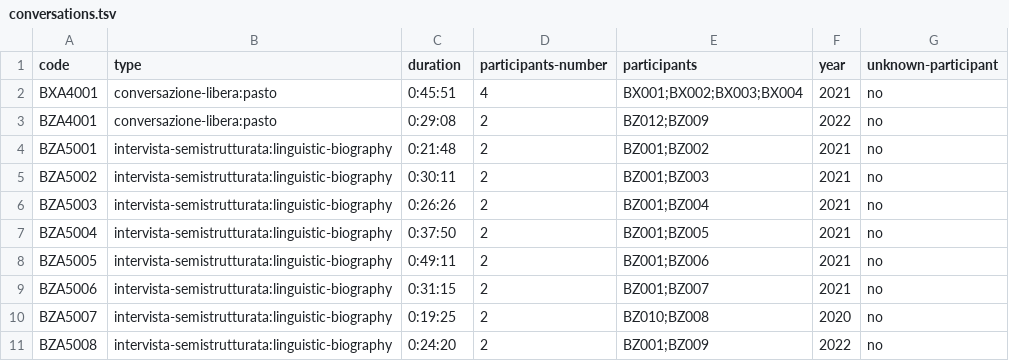
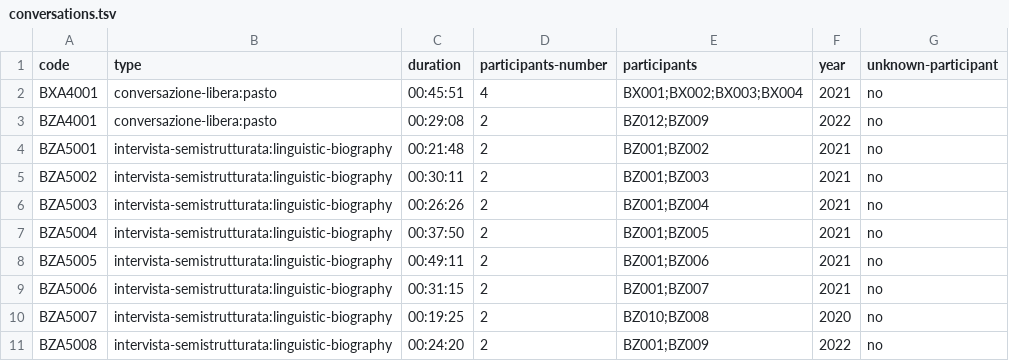
Before and after one commit to KIParla/KIParla-NoSketch-Data, a TSV file: metadata/ParlaBZ/conversations.tsv, drawn as a sheet.

```diff
--- a/metadata/ParlaBZ/conversations.tsv
+++ b/metadata/ParlaBZ/conversations.tsv
@@ -1,11 +1,11 @@
 code	type	duration	participants-number	participants	year	unknown-participant
-BXA4001	conversazione-libera:pasto	0:45:51	4	BX001;BX002;BX003;BX004	2021	no
-BZA4001	conversazione-libera:pasto	0:29:08	2	BZ012;BZ009	2022	no
-BZA5001	intervista-semistrutturata:linguistic-biography	0:21:48	2	BZ001;BZ002	2021	no
-BZA5002	intervista-semistrutturata:linguistic-biography	0:30:11	2	BZ001;BZ003	2021	no
-BZA5003	intervista-semistrutturata:linguistic-biography	0:26:26	2	BZ001;BZ004	2021	no
-BZA5004	intervista-semistrutturata:linguistic-biography	0:37:50	2	BZ001;BZ005	2021	no
-BZA5005	intervista-semistrutturata:linguistic-biography	0:49:11	2	BZ001;BZ006	2021	no
-BZA5006	intervista-semistrutturata:linguistic-biography	0:31:15	2	BZ001;BZ007	2021	no
-BZA5007	intervista-semistrutturata:linguistic-biography	0:19:25	2	BZ010;BZ008	2020	no
-BZA5008	intervista-semistrutturata:linguistic-biography	0:24:20	2	BZ001;BZ009	2022	no
+BXA4001	conversazione-libera:pasto	00:45:51	4	BX001;BX002;BX003;BX004	2021	no
+BZA4001	conversazione-libera:pasto	00:29:08	2	BZ012;BZ009	2022	no
+BZA5001	intervista-semistrutturata:linguistic-biography	00:21:48	2	BZ001;BZ002	2021	no
+BZA5002	intervista-semistrutturata:linguistic-biography	00:30:11	2	BZ001;BZ003	2021	no
+BZA5003	intervista-semistrutturata:linguistic-biography	00:26:26	2	BZ001;BZ004	2021	no
+BZA5004	intervista-semistrutturata:linguistic-biography	00:37:50	2	BZ001;BZ005	2021	no
+BZA5005	intervista-semistrutturata:linguistic-biography	00:49:11	2	BZ001;BZ006	2021	no
+BZA5006	intervista-semistrutturata:linguistic-biography	00:31:15	2	BZ001;BZ007	2021	no
+BZA5007	intervista-semistrutturata:linguistic-biography	00:19:25	2	BZ010;BZ008	2020	no
+BZA5008	intervista-semistrutturata:linguistic-biography	00:24:20	2	BZ001;BZ009	2022	no
```
Also changed, not shown: 2 other files.
